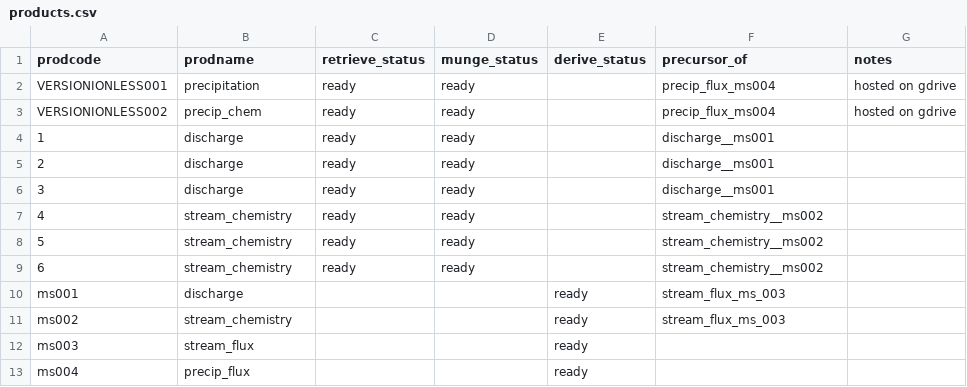
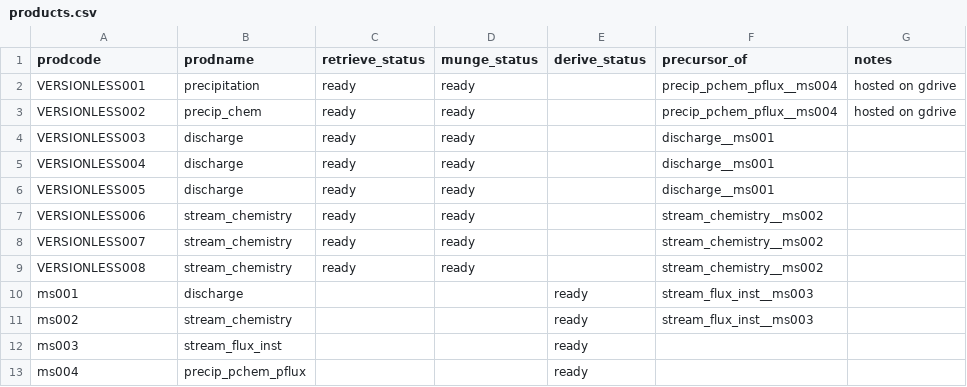
Before and after one commit to MacroSHEDS/data_processing, a CSV file: src/webb/loch_vale/products.csv, drawn as a sheet; only a part is shown; the diff names each change by its address in the sheet, - before the commit and + after, or states it on an @@ line.

Commit message:
trout lake and products tuning

```diff
--- a/src/webb/loch_vale/products.csv
+++ b/src/webb/loch_vale/products.csv
-A2 (prodcode): VERSIONIONLESS001
+A2 (prodcode): VERSIONLESS001
-F2:F3 (precursor_of): precip_flux_ms004
+F2:F3 (precursor_of): precip_pchem_pflux__ms004
-A3 (prodcode): VERSIONIONLESS002
+A3 (prodcode): VERSIONLESS002
-A4 (prodcode): 1
+A4 (prodcode): VERSIONLESS003
-A5 (prodcode): 2
+A5 (prodcode): VERSIONLESS004
-A6 (prodcode): 3
+A6 (prodcode): VERSIONLESS005
-A7 (prodcode): 4
+A7 (prodcode): VERSIONLESS006
-A8 (prodcode): 5
+A8 (prodcode): VERSIONLESS007
-A9 (prodcode): 6
+A9 (prodcode): VERSIONLESS008
-F10:F11 (precursor_of): stream_flux_ms_003
+F10:F11 (precursor_of): stream_flux_inst__ms003
-B12 (prodname): stream_flux
+B12 (prodname): stream_flux_inst
-B13 (prodname): precip_flux
+B13 (prodname): precip_pchem_pflux
```
Also changed, not shown: src/webb/panola/products.csv, src/webb/trout_lake/products.csv, 5 other files.
